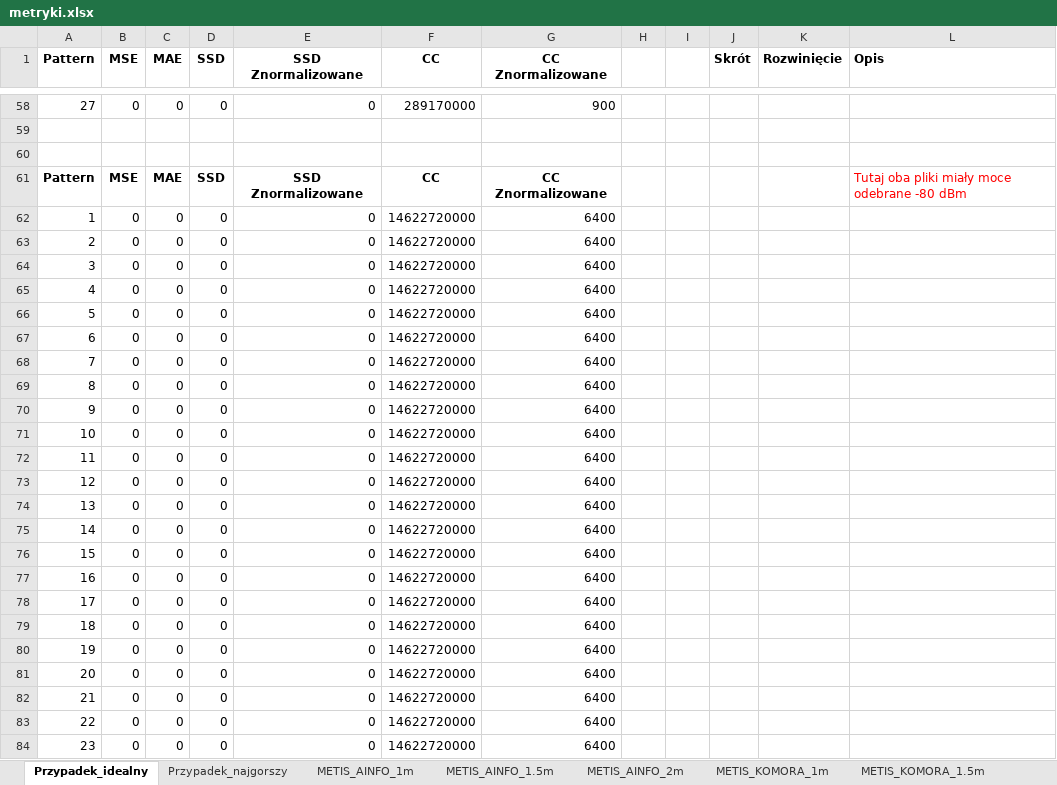
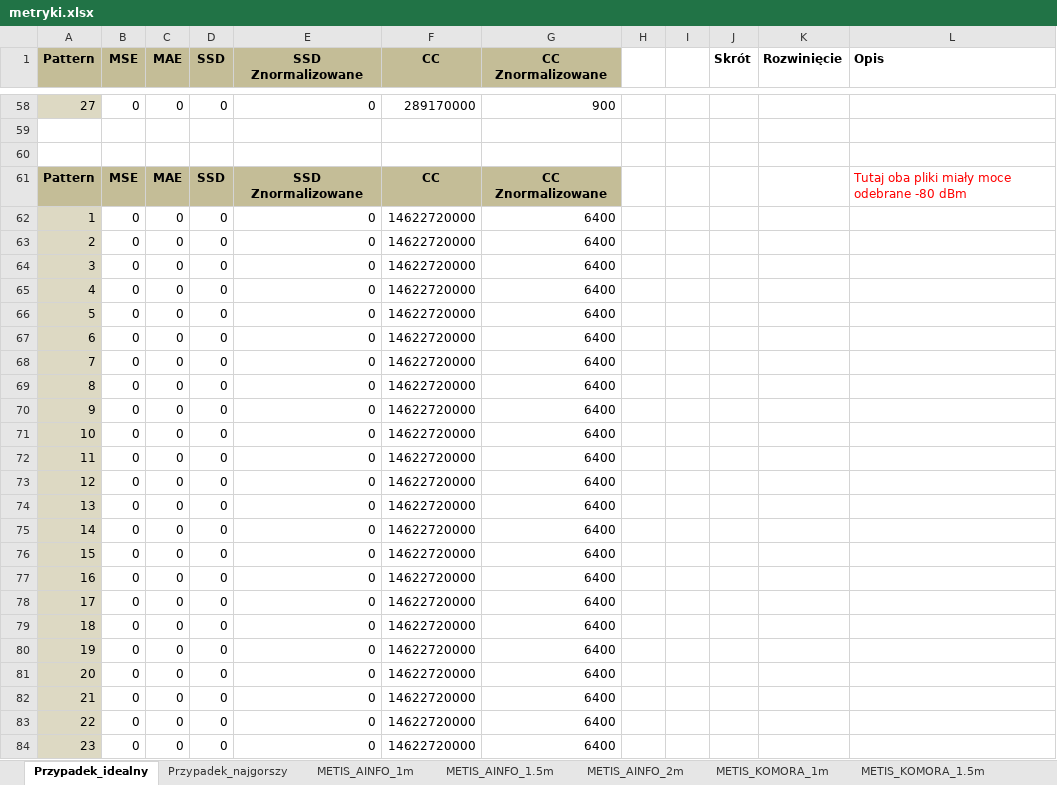
Before and after one commit to RISurfaces/Python_RIS, an Excel workbook: metryki_porownywanie/metryki.xlsx, sheet Przypadek_idealny, drawn as a sheet; only a part is shown, gaps mark what is left out; values as stored, in another font and other column widths than the file's, no borders; charts and pictures not drawn; the diff covers the shown part only; the diff names each change by its address in the sheet, - before the commit and + after, or states it on an @@ line.

```diff
--- a/metryki_porownywanie/metryki.xlsx (sheet Przypadek_idealny)
+++ b/metryki_porownywanie/metryki.xlsx (sheet Przypadek_idealny)
-A1:G1 fill: none
+A1:G1 fill: #C4BD97
-A58 fill: none
+A58 fill: #DDD9C3
-A61:G61 fill: none
+A61:G61 fill: #C4BD97
-A62:A84 fill: none
+A62:A84 fill: #DDD9C3
```
Also changed, not shown: 2 edited cells and cell formats elsewhere in this sheet, sheet Przypadek_najgorszy, sheet METIS_KOMORA_1m, sheet METIS_KOMORA_1.5m, sheet METIS_AINFO_1.5m, sheet METIS_AINFO_2m, sheet METIS_KOMORA_2m, 1 more sheet, charts or pictures.
